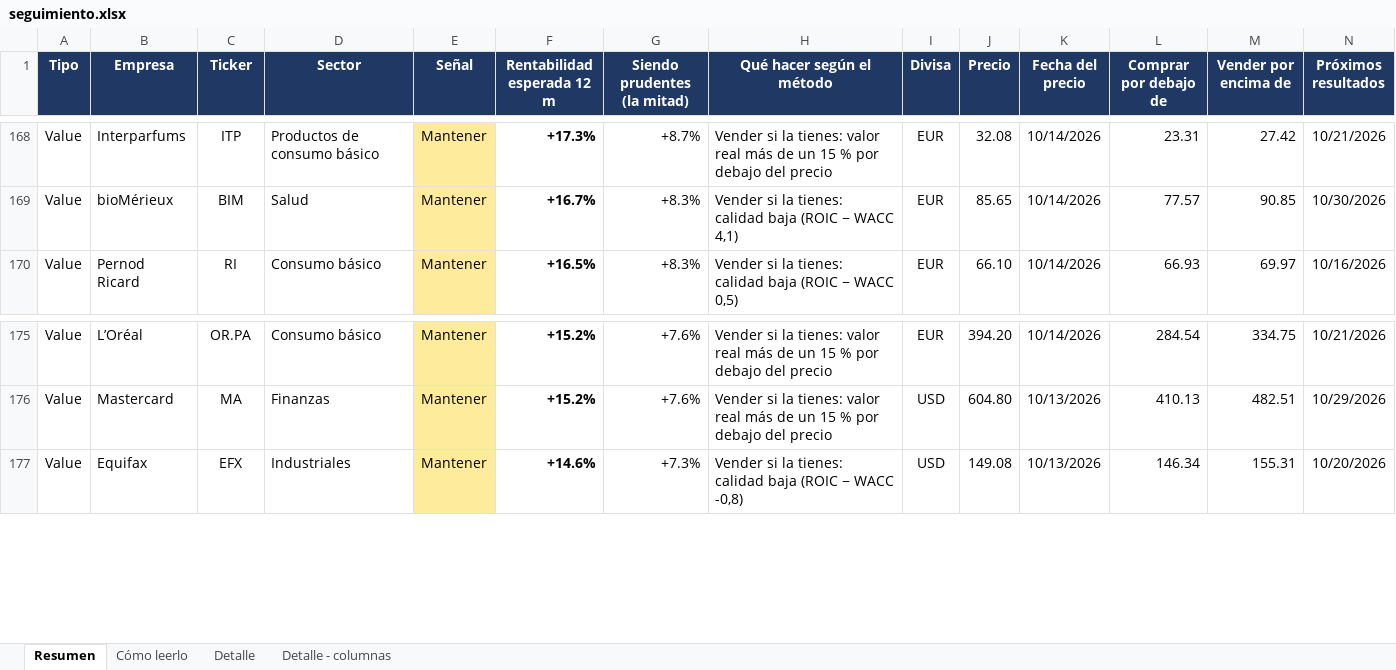
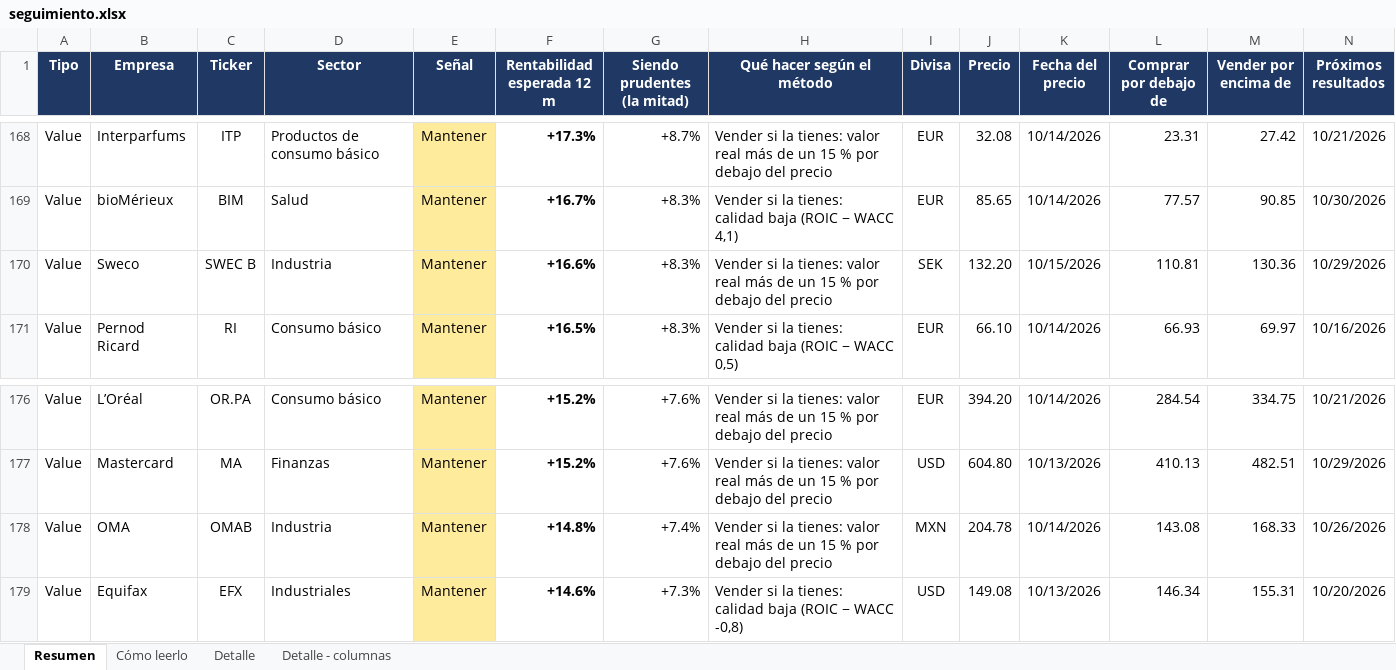
Before and after one commit to HotisS/analisis-inversion, an Excel workbook: seguimiento.xlsx, sheet Resumen, drawn as a sheet; only a part is shown, gaps mark what is left out; values as stored, in another font and other column widths than the file's, no borders; rows hold the shown columns only; the diff names each change by its address in the sheet, - before the commit and + after, or states it on an @@ line.

```diff
--- a/seguimiento.xlsx (sheet Resumen)
+++ b/seguimiento.xlsx (sheet Resumen)
+row 170: Value | Sweco | SWEC B | Industria | Mantener | +16.6% | +8.3% | Vender si la tienes: valor real más de un 15 % por debajo del precio | SEK | 132.20 | 10/15/2026 | 110.81 | 130.36 | 10/29/2026
+row 178: Value | OMA | OMAB | Industria | Mantener | +14.8% | +7.4% | Vender si la tienes: valor real más de un 15 % por debajo del precio | MXN | 204.78 | 10/14/2026 | 143.08 | 168.33 | 10/26/2026
```
Also changed, not shown: sheet Detalle.
